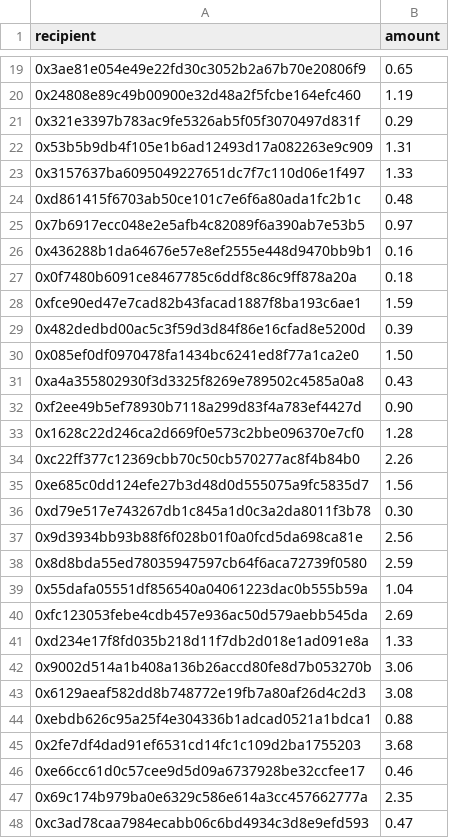
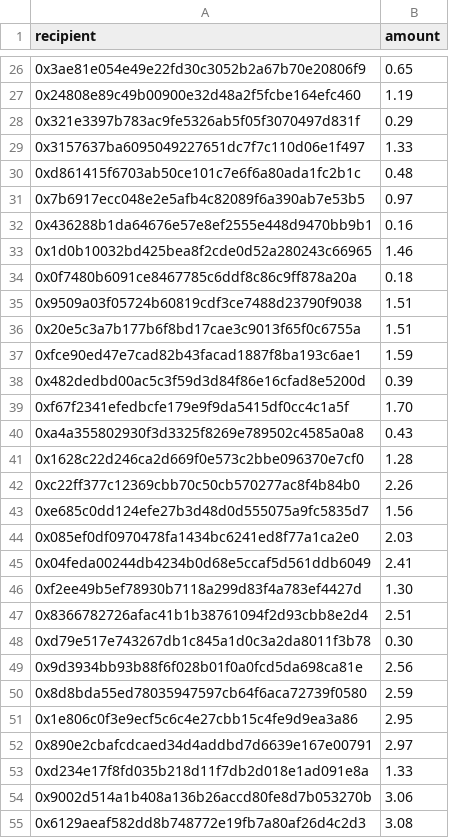
Before and after one commit to gmx-io/gmx-synthetics, a CSV file: scripts/incentives/distributions/epoch_2023-11-29/stipGlpMigrationRebates_distribution.csv, drawn as a sheet; only a part is shown, gaps mark what is left out; the shorter side is filled out with more unchanged rows; removed rows and columns are numbered as before the commit, all else as after; the diff covers the shown part only; the diff names each change by its address in the sheet, - before the commit and + after, or states it on an @@ line.

```diff
--- a/scripts/incentives/distributions/epoch_2023-11-29/stipGlpMigrationRebates_distribution.csv
+++ b/scripts/incentives/distributions/epoch_2023-11-29/stipGlpMigrationRebates_distribution.csv
-row 22: 0x53b5b9db4f105e1b6ad12493d17a082263e9c909 | 1.31
+row 33: 0x1d0b10032bd425bea8f2cde0d52a280243c66965 | 1.46
+row 35: 0x9509a03f05724b60819cdf3ce7488d23790f9038 | 1.51
+row 36: 0x20e5c3a7b177b6f8bd17cae3c9013f65f0c6755a | 1.51
-row 30: 0x085ef0df0970478fa1434bc6241ed8f77a1ca2e0 | 1.50
+row 39: 0xf67f2341efedbcfe179e9f9da5415df0cc4c1a5f | 1.70
-row 32: 0xf2ee49b5ef78930b7118a299d83f4a783ef4427d | 0.90
+row 44: 0x085ef0df0970478fa1434bc6241ed8f77a1ca2e0 | 2.03
+row 45: 0x04feda00244db4234b0d68e5ccaf5d561ddb6049 | 2.41
+row 46: 0xf2ee49b5ef78930b7118a299d83f4a783ef4427d | 1.30
+row 47: 0x8366782726afac41b1b38761094f2d93cbb8e2d4 | 2.51
-row 39: 0x55dafa05551df856540a04061223dac0b555b59a | 1.04
-row 40: 0xfc123053febe4cdb457e936ac50d579aebb545da | 2.69
+row 51: 0x1e806c0f3e9ecf5c6c4e27cbb15c4fe9d9ea3a86 | 2.95
+row 52: 0x890e2cbafcdcaed34d4addbd7d6639e167e00791 | 2.97
```
Also changed, not shown: 32 added rows, 11 removed rows and 2 edited cells elsewhere in this file, scripts/incentives/distributions/epoch_2023-11-08/stipGlpMigrationRebates_distribution.csv, scripts/incentives/distributions/epoch_2023-11-15/stipGlpMigrationRebates_distribution.csv, 27 other files.
